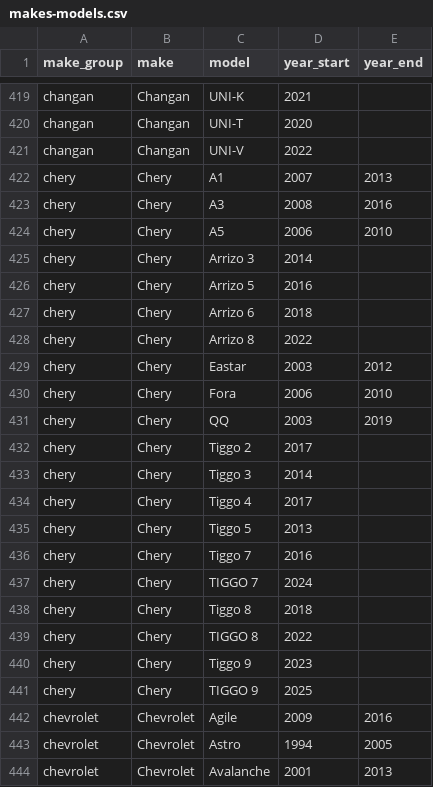
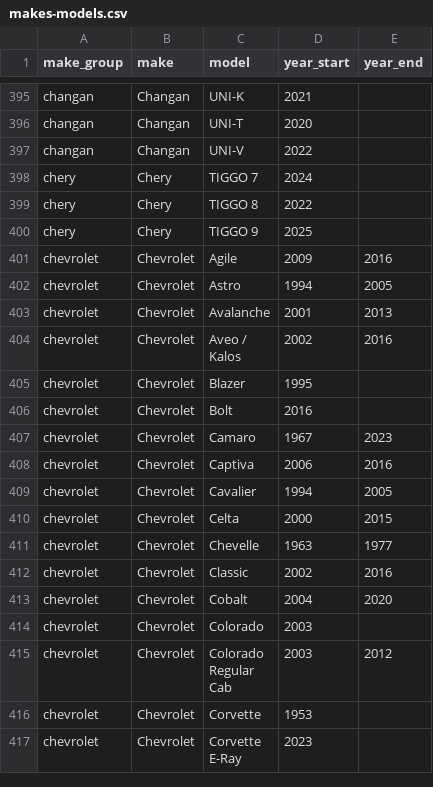
Before and after one commit to gor3a/vehicle-makes-models, a CSV file: data/csv/makes-models.csv, drawn as a sheet; only a part is shown, gaps mark what is left out; the shorter side is filled out with more unchanged rows; the diff covers the shown part only.

```diff
--- a/data/csv/makes-models.csv
+++ b/data/csv/makes-models.csv
@@ -421,21 +397,4 @@ changan,Changan,UNI-T,2020,
 changan,Changan,UNI-V,2022,
-chery,Chery,A1,2007,2013
-chery,Chery,A3,2008,2016
-chery,Chery,A5,2006,2010
-chery,Chery,Arrizo 3,2014,
-chery,Chery,Arrizo 5,2016,
-chery,Chery,Arrizo 6,2018,
-chery,Chery,Arrizo 8,2022,
-chery,Chery,Eastar,2003,2012
-chery,Chery,Fora,2006,2010
-chery,Chery,QQ,2003,2019
-chery,Chery,Tiggo 2,2017,
-chery,Chery,Tiggo 3,2014,
-chery,Chery,Tiggo 4,2017,
-chery,Chery,Tiggo 5,2013,
-chery,Chery,Tiggo 7,2016,
 chery,Chery,TIGGO 7,2024,
-chery,Chery,Tiggo 8,2018,
 chery,Chery,TIGGO 8,2022,
-chery,Chery,Tiggo 9,2023,
 chery,Chery,TIGGO 9,2025,
```
Also changed, not shown: 24 removed rows elsewhere in this file, 11 other files.
